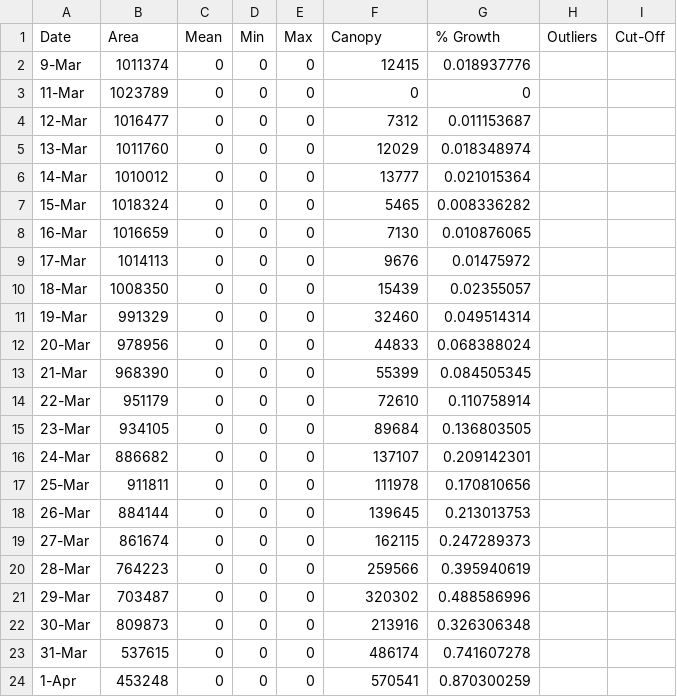
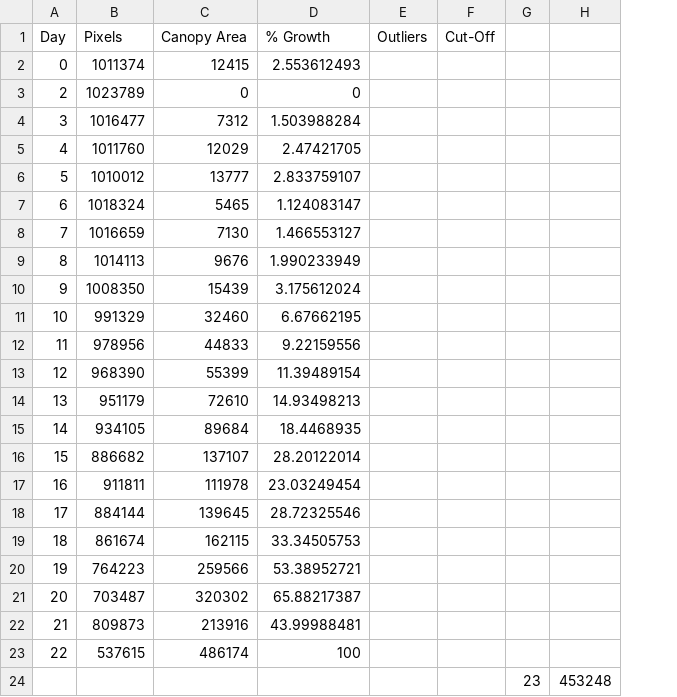
Before and after one commit to tmp52468/Haidekker-Lab, a CSV file: Experiment Images/Default/Automatic Images/Low-Light/All/All.csv, drawn as a sheet; only a part is shown; removed rows and columns are numbered as before the commit, all else as after; the diff covers the shown part only; the diff names each change by its address in the sheet, - before the commit and + after, or states it on an @@ line.

```diff
--- a/Experiment Images/Default/Automatic Images/Low-Light/All/All.csv
+++ b/Experiment Images/Default/Automatic Images/Low-Light/All/All.csv
-column A (Date), rows 2-24: 9-Mar | 11-Mar | 12-Mar | 13-Mar | 14-Mar | 15-Mar | 16-Mar | 17-Mar | 18-Mar | 19-Mar | 20-Mar | 21-Mar | 22-Mar | 23-Mar | 24-Mar | 25-Mar | 26-Mar | 27-Mar | 28-Mar | 29-Mar | 30-Mar | 31-Mar | 1-Apr
+column A (Day), rows 2-23: 0 | 2 | 3 | 4 | 5 | 6 | 7 | 8 | 9 | 10 | 11 | 12 | 13 | 14 | 15 | 16 | 17 | 18 | 19 | 20 | 21 | 22
-column C (Mean), rows 2-24: all 0
-column D (Min), rows 2-24: all 0
-column E (Max), rows 2-24: all 0
+column G, row 24: 23
+column H, row 24: 453248
-B1: Area
+B1: Pixels
-C1: Canopy
+C1: Canopy Area
-D2 (% Growth): 0.018937776
+D2 (% Growth): 2.553612493
-D4 (% Growth): 0.011153687
+D4 (% Growth): 1.503988284
-D5 (% Growth): 0.018348974
+D5 (% Growth): 2.47421705
-D6 (% Growth): 0.021015364
+D6 (% Growth): 2.833759107
-D7 (% Growth): 0.008336282
+D7 (% Growth): 1.124083147
-D8 (% Growth): 0.010876065
+D8 (% Growth): 1.466553127
-D9 (% Growth): 0.01475972
+D9 (% Growth): 1.990233949
-D10 (% Growth): 0.02355057
+D10 (% Growth): 3.175612024
-D11 (% Growth): 0.049514314
+D11 (% Growth): 6.67662195
-D12 (% Growth): 0.068388024
+D12 (% Growth): 9.22159556
-D13 (% Growth): 0.084505345
+D13 (% Growth): 11.39489154
-D14 (% Growth): 0.110758914
+D14 (% Growth): 14.93498213
-D15 (% Growth): 0.136803505
+D15 (% Growth): 18.4468935
-D16 (% Growth): 0.209142301
+D16 (% Growth): 28.20122014
-D17 (% Growth): 0.170810656
+D17 (% Growth): 23.03249454
-D18 (% Growth): 0.213013753
+D18 (% Growth): 28.72325546
-D19 (% Growth): 0.247289373
+D19 (% Growth): 33.34505753
-D20 (% Growth): 0.395940619
+D20 (% Growth): 53.38952721
-D21 (% Growth): 0.488586996
+D21 (% Growth): 65.88217387
-D22 (% Growth): 0.326306348
+D22 (% Growth): 43.99988481
-D23 (% Growth): 0.741607278
+D23 (% Growth): 100
-B24 (Pixels): 453248
+B24 (Pixels): (empty)
-C24 (Canopy Area): 570541
+C24 (Canopy Area): (empty)
-D24 (% Growth): 0.870300259
+D24 (% Growth): (empty)
```
Also changed, not shown: 21 edited cells elsewhere in this file, Experiment Images/Default/Automatic Images/High-Light/All/All.csv, Experiment Images/Default/Automatic Images/High-Light/van Iersel Processing/analysis.csv, 7 other files.
